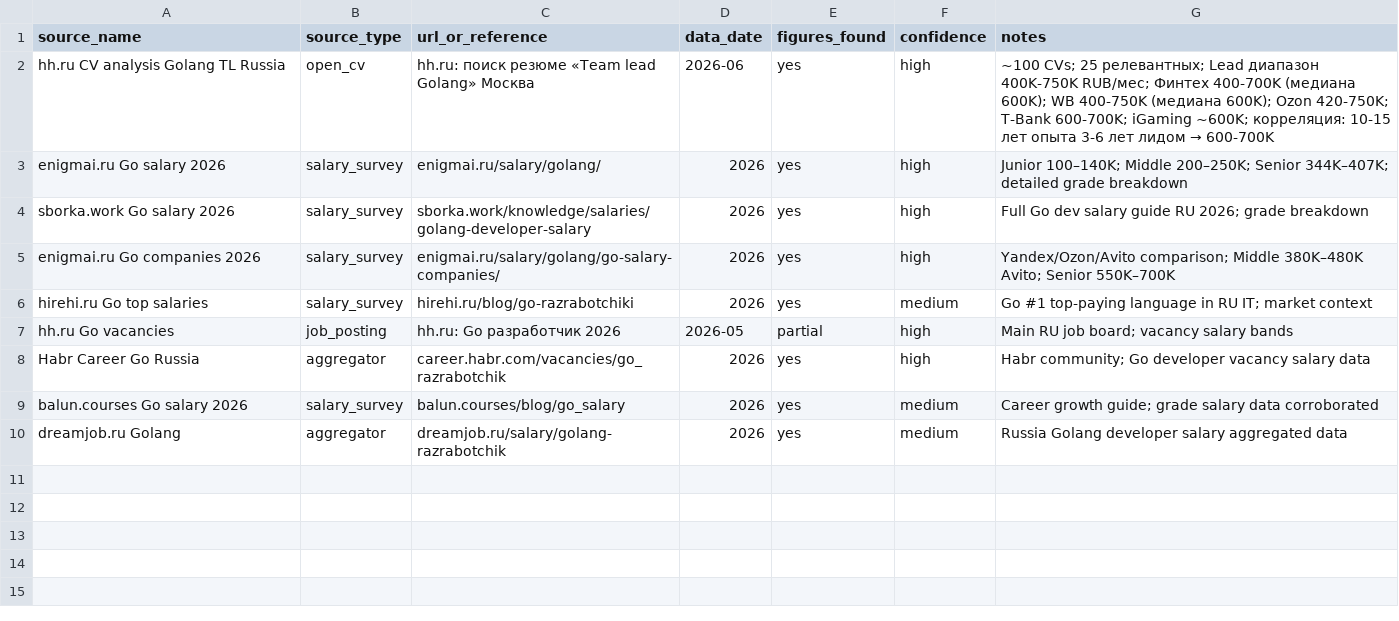
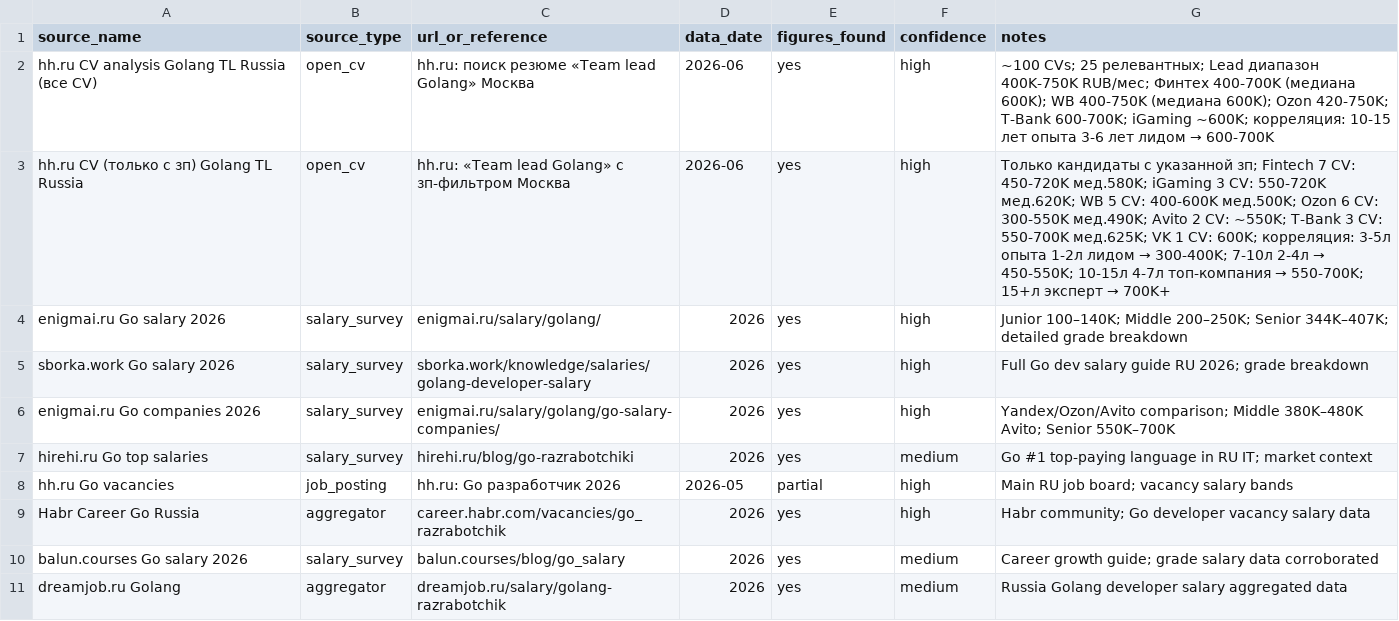
Before and after one commit to dariavn/salary-dashboard, a CSV file: data/csv/go_developer/russia_sources.csv, drawn as a sheet.

Commit message:
Update Russia Go Lead data: hh.ru CV (with salary filter) Jun 2026, ~30 more CVs

```diff
--- a/data/csv/go_developer/russia_sources.csv
+++ b/data/csv/go_developer/russia_sources.csv
@@ -1,3 +1,4 @@
 source_name,source_type,url_or_reference,data_date,figures_found,confidence,notes
-hh.ru CV analysis Golang TL Russia,open_cv,hh.ru: поиск резюме «Team lead Golang» Москва,2026-06,yes,high,"~100 CVs; 25 релевантных; Lead диапазон 400K-750K RUB/мес; Финтех 400-700K (медиана 600K); WB 400-750K (медиана 600K); Ozon 420-750K; T-Bank 600-700K; iGaming ~600K; корреляция: 10-15 лет опыта 3-6 лет лидом → 600-700K"
+hh.ru CV analysis Golang TL Russia (все CV),open_cv,hh.ru: поиск резюме «Team lead Golang» Москва,2026-06,yes,high,"~100 CVs; 25 релевантных; Lead диапазон 400K-750K RUB/мес; Финтех 400-700K (медиана 600K); WB 400-750K (медиана 600K); Ozon 420-750K; T-Bank 600-700K; iGaming ~600K; корреляция: 10-15 лет опыта 3-6 лет лидом → 600-700K"
+hh.ru CV (только с зп) Golang TL Russia,open_cv,hh.ru: «Team lead Golang» с зп-фильтром Москва,2026-06,yes,high,"Только кандидаты с указанной зп; Fintech 7 CV: 450-720K мед.580K; iGaming 3 CV: 550-720K мед.620K; WB 5 CV: 400-600K мед.500K; Ozon 6 CV: 300-550K мед.490K; Avito 2 CV: ~550K; T-Bank 3 CV: 550-700K мед.625K; VK 1 CV: 600K; корреляция: 3-5л опыта 1-2л лидом → 300-400K; 7-10л 2-4л → 450-550K; 10-15л 4-7л топ-компания → 550-700K; 15+л эксперт → 700K+"
 enigmai.ru Go salary 2026,salary_survey,enigmai.ru/salary/golang/,2026,yes,high,"Junior 100–140K; Middle 200–250K; Senior 344K–407K; detailed grade breakdown"
```
Also changed, not shown: data/csv/go_developer/russia_domains.csv, data/csv/go_developer/russia_grades.csv.
